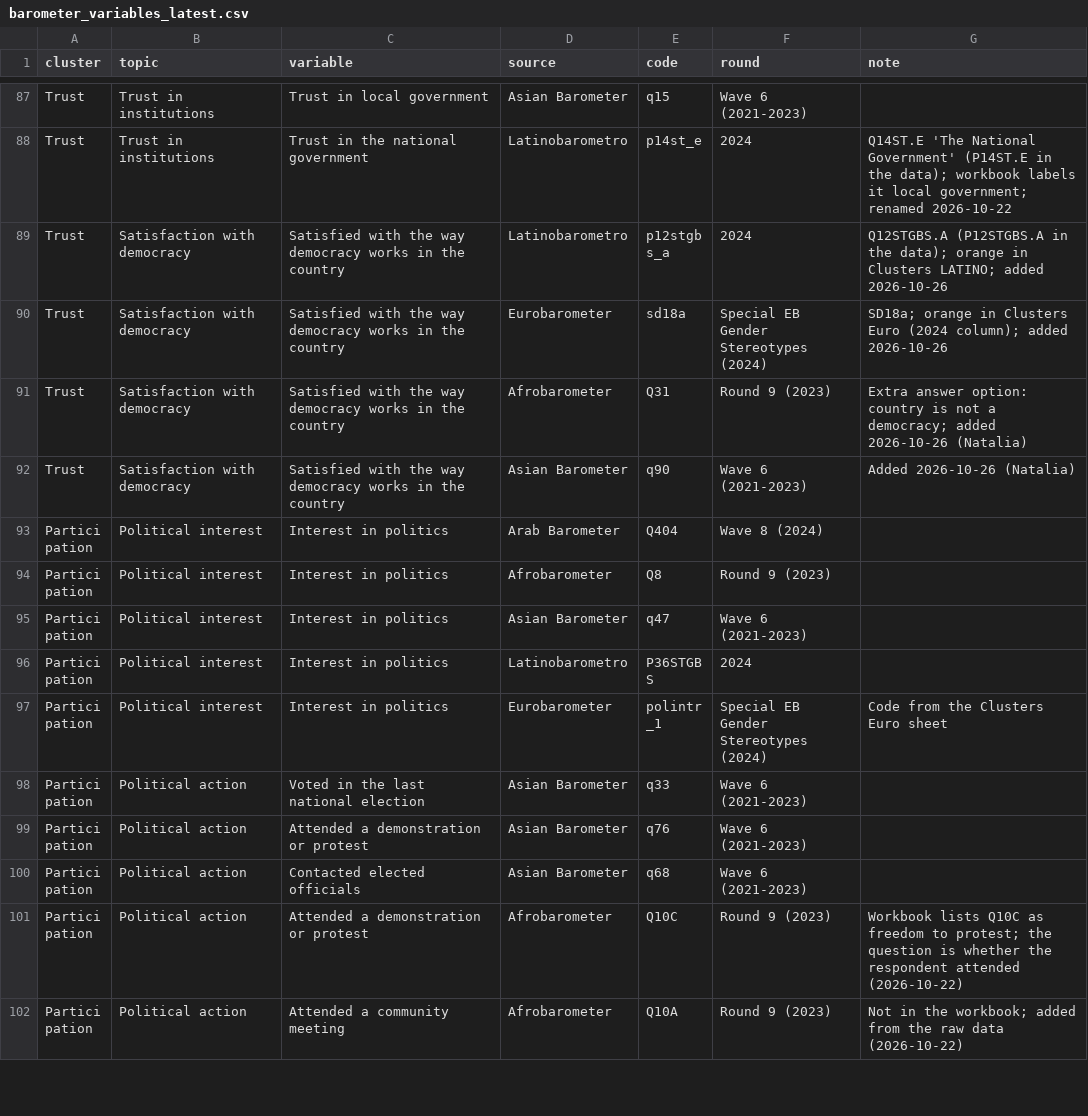
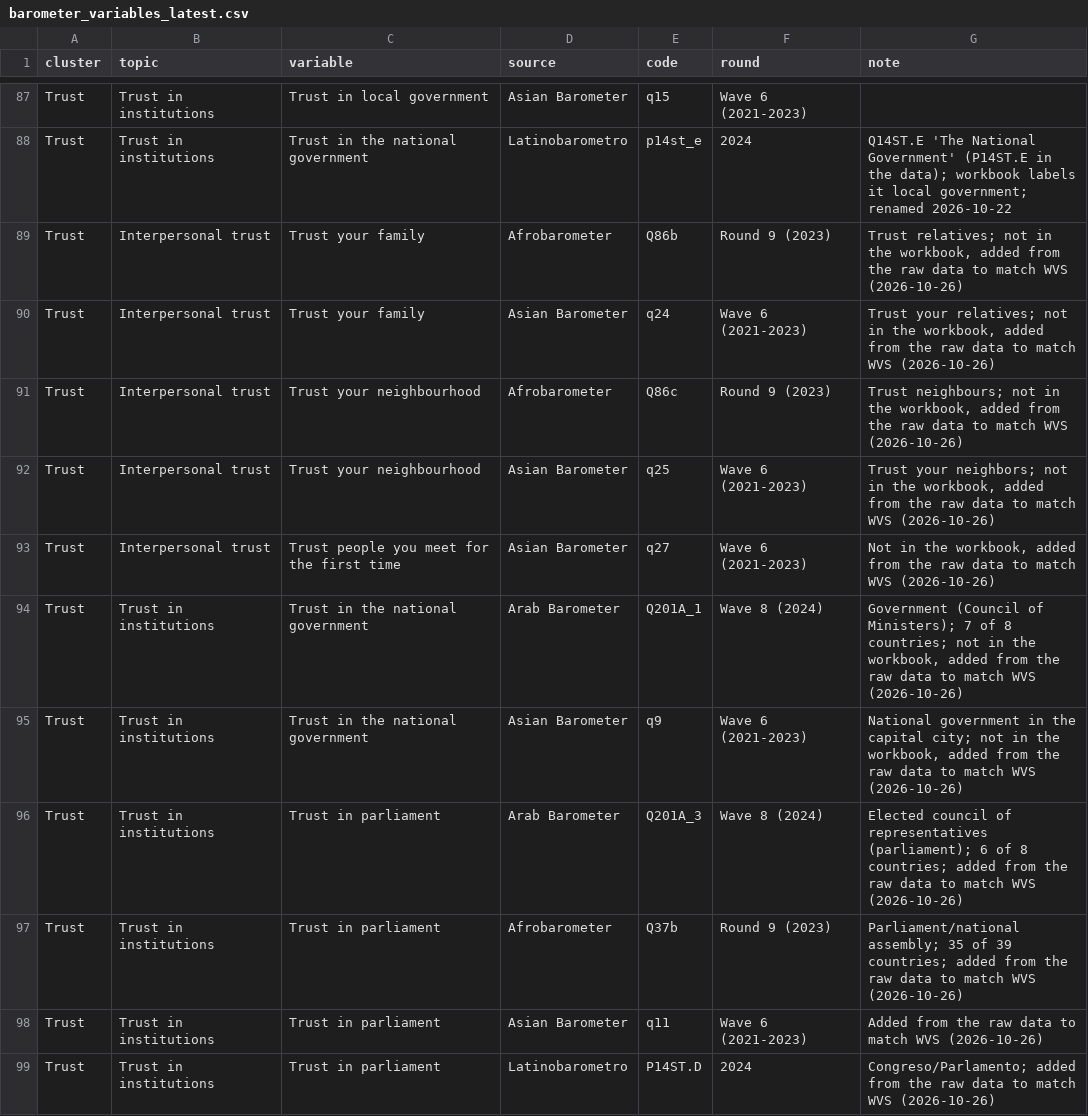
Before and after one commit to pecoranera2/social-norms-global-data-monitoring, a CSV file: inputs/barometer_variables_latest.csv, drawn as a sheet; only a part is shown, gaps mark what is left out; the shorter side is filled out with more unchanged rows; the diff covers the shown part only; the diff names each change by its address in the sheet, - before the commit and + after, or states it on an @@ line.

Commit message:
Add barometer trust items that match WVS (family, neighbourhood, first time, government, parliament, parties, police, courts)

```diff
--- a/inputs/barometer_variables_latest.csv
+++ b/inputs/barometer_variables_latest.csv
+row 89: Trust | Interpersonal trust | Trust your family | Afrobarometer | Q86b | Round 9 (2023) | Trust relatives; not in the workbook, added from the raw data to match WVS (2026-10-26)
+row 90: Trust | Interpersonal trust | Trust your family | Asian Barometer | q24 | Wave 6 (2021-2023) | Trust your relatives; not in the workbook, added from the raw data to match WVS (2026-10-26)
+row 91: Trust | Interpersonal trust | Trust your neighbourhood | Afrobarometer | Q86c | Round 9 (2023) | Trust neighbours; not in the workbook, added from the raw data to match WVS (2026-10-26)
+row 92: Trust | Interpersonal trust | Trust your neighbourhood | Asian Barometer | q25 | Wave 6 (2021-2023) | Trust your neighbors; not in the workbook, added from the raw data to match WVS (2026-10-26)
+row 93: Trust | Interpersonal trust | Trust people you meet for the first time | Asian Barometer | q27 | Wave 6 (2021-2023) | Not in the workbook, added from the raw data to match WVS (2026-10-26)
+row 94: Trust | Trust in institutions | Trust in the national government | Arab Barometer | Q201A_1 | Wave 8 (2024) | Government (Council of Ministers); 7 of 8 countries; not in the workbook, added from the raw data to match WVS (2026-10-26)
+row 95: Trust | Trust in institutions | Trust in the national government | Asian Barometer | q9 | Wave 6 (2021-2023) | National government in the capital city; not in the workbook, added from the raw data to match WVS (2026-10-26)
+row 96: Trust | Trust in institutions | Trust in parliament | Arab Barometer | Q201A_3 | Wave 8 (2024) | Elected council of representatives (parliament); 6 of 8 countries; added from the raw data to match WVS (2026-10-26)
+row 97: Trust | Trust in institutions | Trust in parliament | Afrobarometer | Q37b | Round 9 (2023) | Parliament/national assembly; 35 of 39 countries; added from the raw data to match WVS (2026-10-26)
+row 98: Trust | Trust in institutions | Trust in parliament | Asian Barometer | q11 | Wave 6 (2021-2023) | Added from the raw data to match WVS (2026-10-26)
+row 99: Trust | Trust in institutions | Trust in parliament | Latinobarometro | P14ST.D | 2024 | Congreso/Parlamento; added from the raw data to match WVS (2026-10-26)
```
Also changed, not shown: 10 added rows elsewhere in this file, data/wvs_wave7_variables.csv.
